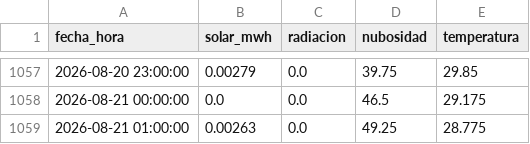
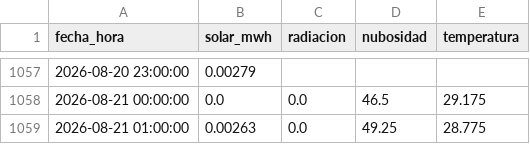
Before and after one commit to JuanCAndes27/liga-solar-xm, a CSV file: datos/historico.csv, drawn as a sheet; only a part is shown, gaps mark what is left out; the diff covers the shown part only.

```diff
--- a/datos/historico.csv
+++ b/datos/historico.csv
@@ -1057,2 +1057,2 @@ fecha_hora,solar_mwh,radiacion,nubosidad,temperatura
-2026-08-20 23:00:00,0.00279,0.0,39.75,29.85
+2026-08-20 23:00:00,0.00279,,,
 2026-08-21 00:00:00,0.0,0.0,46.5,29.175
```
Also changed, not shown: 69 edited cells elsewhere in this file, datos/clima.csv, 2 other files.
